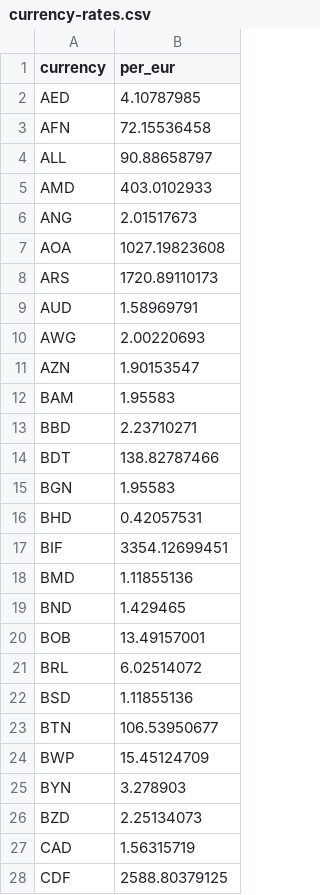
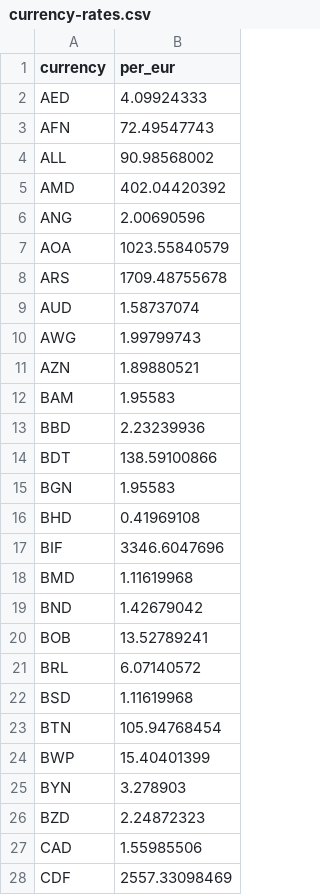
Before and after one commit to openvancamp/openvan-travel-data, a CSV file: data/currency-rates.csv, drawn as a sheet; only a part is shown; the diff covers the shown part only.

```diff
--- a/data/currency-rates.csv
+++ b/data/currency-rates.csv
@@ -1,28 +1,28 @@
 currency,per_eur
-AED,4.10787985
-AFN,72.15536458
-ALL,90.88658797
-AMD,403.0102933
-ANG,2.01517673
-AOA,1027.19823608
-ARS,1720.89110173
-AUD,1.58969791
-AWG,2.00220693
-AZN,1.90153547
+AED,4.09924333
+AFN,72.49547743
+ALL,90.98568002
+AMD,402.04420392
+ANG,2.00690596
+AOA,1023.55840579
+ARS,1709.48755678
+AUD,1.58737074
+AWG,1.99799743
+AZN,1.89880521
 BAM,1.95583
-BBD,2.23710271
-BDT,138.82787466
+BBD,2.23239936
+BDT,138.59100866
 BGN,1.95583
-BHD,0.42057531
-BIF,3354.12699451
-BMD,1.11855136
-BND,1.429465
-BOB,13.49157001
-BRL,6.02514072
-BSD,1.11855136
-BTN,106.53950677
-BWP,15.45124709
+BHD,0.41969108
+BIF,3346.6047696
+BMD,1.11619968
+BND,1.42679042
+BOB,13.52789241
+BRL,6.07140572
+BSD,1.11619968
+BTN,105.94768454
+BWP,15.40401399
 BYN,3.278903
-BZD,2.25134073
-CAD,1.56315719
-CDF,2588.80379125
+BZD,2.24872323
+CAD,1.55985506
+CDF,2557.33098469
```
Also changed, not shown: 118 edited cells elsewhere in this file, data/vanbasket.csv, data/vansky-weather.csv, 8 other files.
